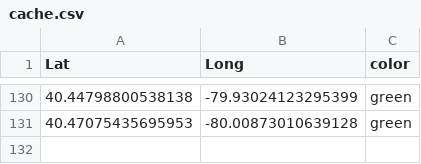
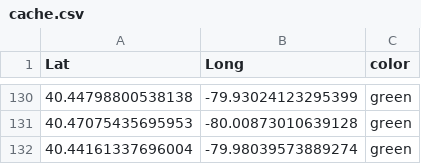
Before and after one commit to ganesh-ketos/activentory-public, a CSV file: cache.csv, drawn as a sheet; only a part is shown, gaps mark what is left out; the diff names each change by its address in the sheet, - before the commit and + after, or states it on an @@ line.

```diff
--- a/cache.csv
+++ b/cache.csv
+row 132: 40.44161337696004 | -79.98039573889274 | green
```
Also changed, not shown: acc_cache.csv.
